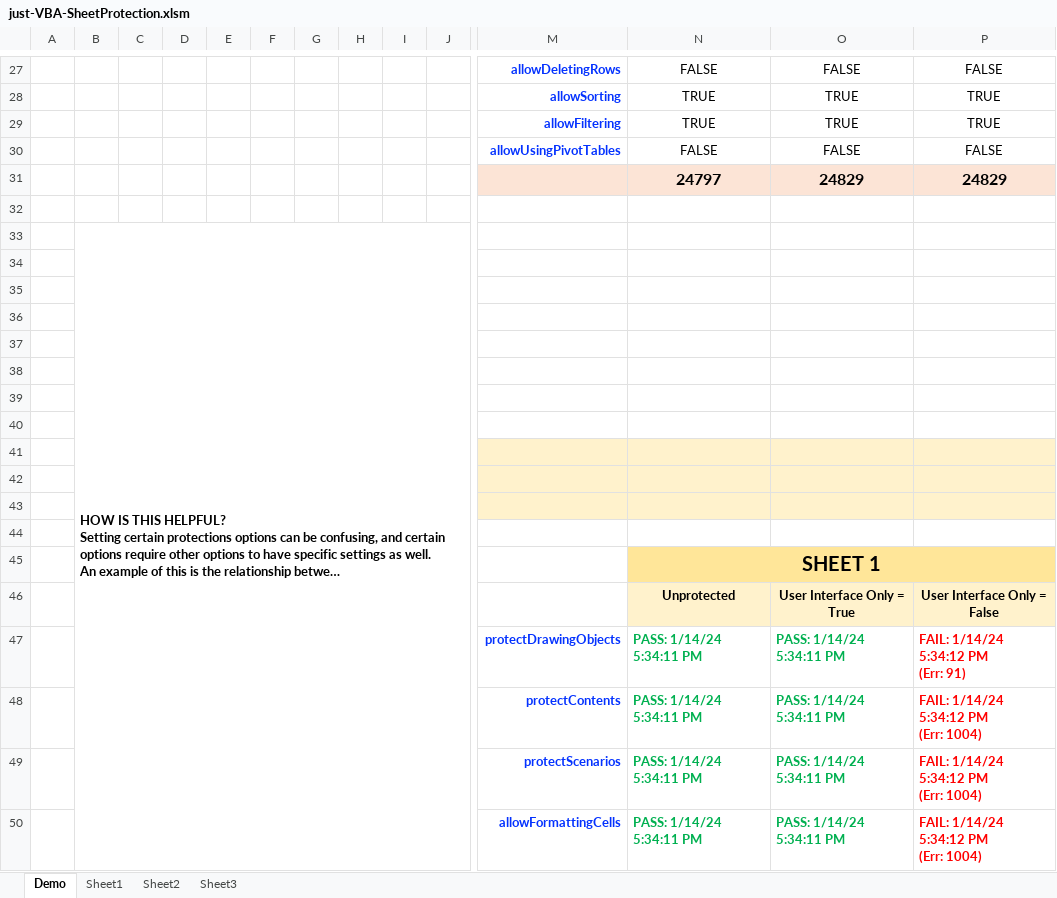
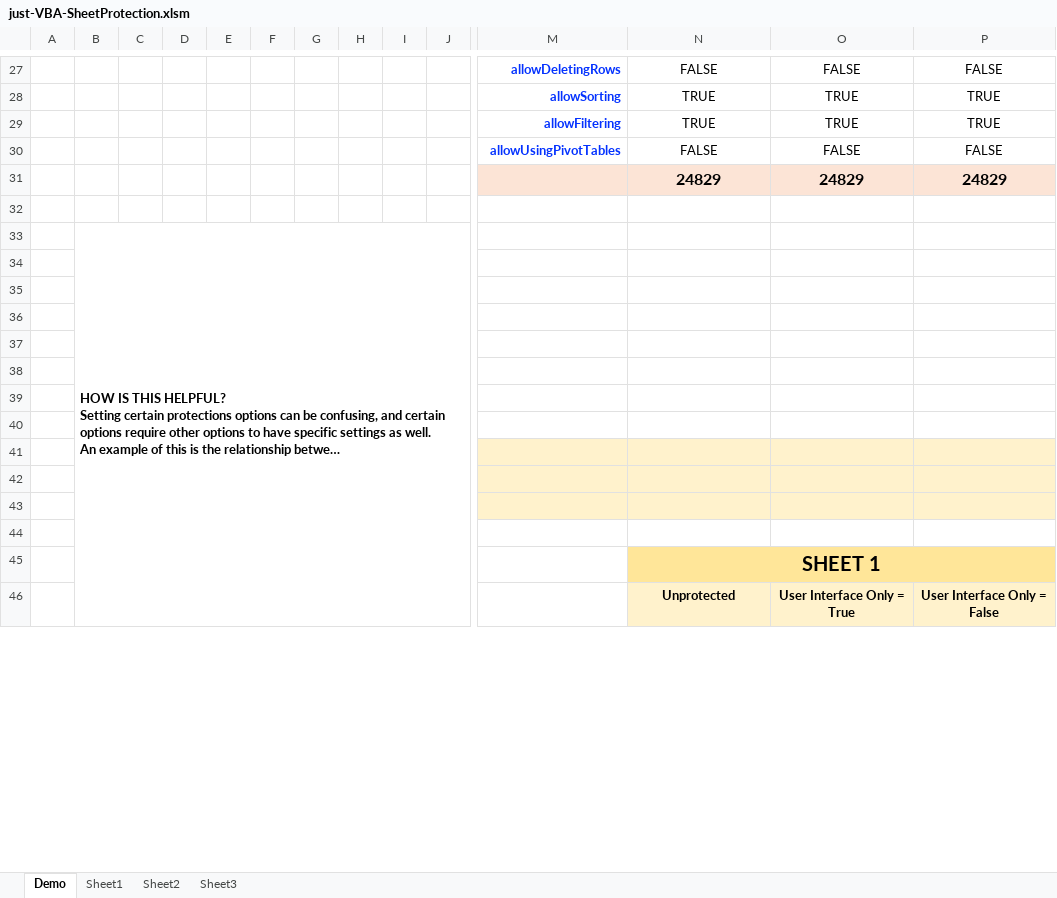
Before and after one commit to lopperman/just-VBA, an Excel workbook: SheetProtection/just-VBA-SheetProtection.xlsm, sheet Demo, drawn as a sheet; only a part is shown, gaps mark what is left out; long unchanged cells end in …; values as stored, in another font and other column widths than the file's, no borders; charts and pictures not drawn; removed rows and columns are numbered as before the commit, all else as after; rows hold the shown columns only; ↵ is a line break in a cell; the diff covers the shown part only; the diff names each change by its address in the sheet, - before the commit and + after, or states it on an @@ line.

Commit message:
added some help info to SheetProtection demo -pb

```diff
--- a/SheetProtection/just-VBA-SheetProtection.xlsm (sheet Demo)
+++ b/SheetProtection/just-VBA-SheetProtection.xlsm (sheet Demo)
-N31: 24797
+N31: 24829
-B33:J50 merged
+B33:J58 merged
-row 47:  |  |  |  |  |  |  |  |  |  | protectDrawingObjects | PASS: 1/14/24 5:34:11 PM | PASS: 1/14/24 5:34:11 PM | FAIL: 1/14/24 5:34:12 PM ↵ (Err: 91)
-row 48:  |  |  |  |  |  |  |  |  |  | protectContents | PASS: 1/14/24 5:34:11 PM | PASS: 1/14/24 5:34:11 PM | FAIL: 1/14/24 5:34:12 PM ↵ (Err: 1004)
-row 49:  |  |  |  |  |  |  |  |  |  | protectScenarios | PASS: 1/14/24 5:34:11 PM | PASS: 1/14/24 5:34:11 PM | FAIL: 1/14/24 5:34:12 PM ↵ (Err: 1004)
-row 50:  |  |  |  |  |  |  |  |  |  | allowFormattingCells | PASS: 1/14/24 5:34:11 PM | PASS: 1/14/24 5:34:11 PM | FAIL: 1/14/24 5:34:12 PM ↵ (Err: 1004)
```
Also changed, not shown: 33 added rows, 29 removed rows and 1 edited cell elsewhere in this sheet, sheet Sheet3, sheet Sheet1, sheet Sheet2, charts or pictures, 1 other file.
